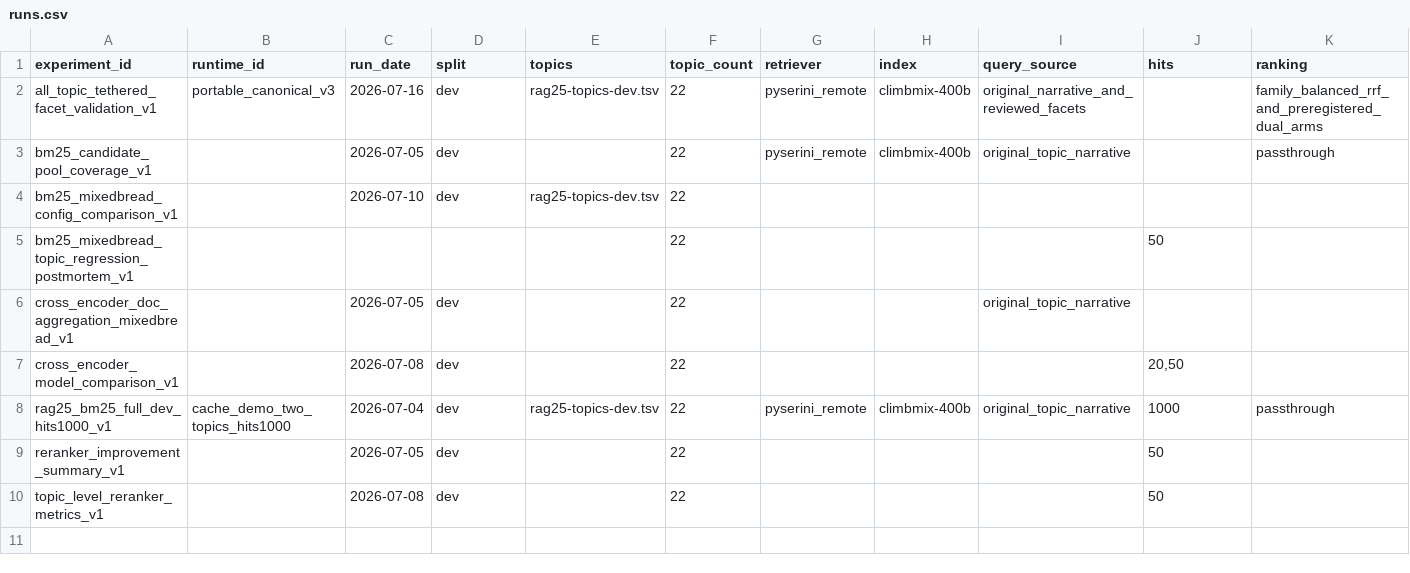
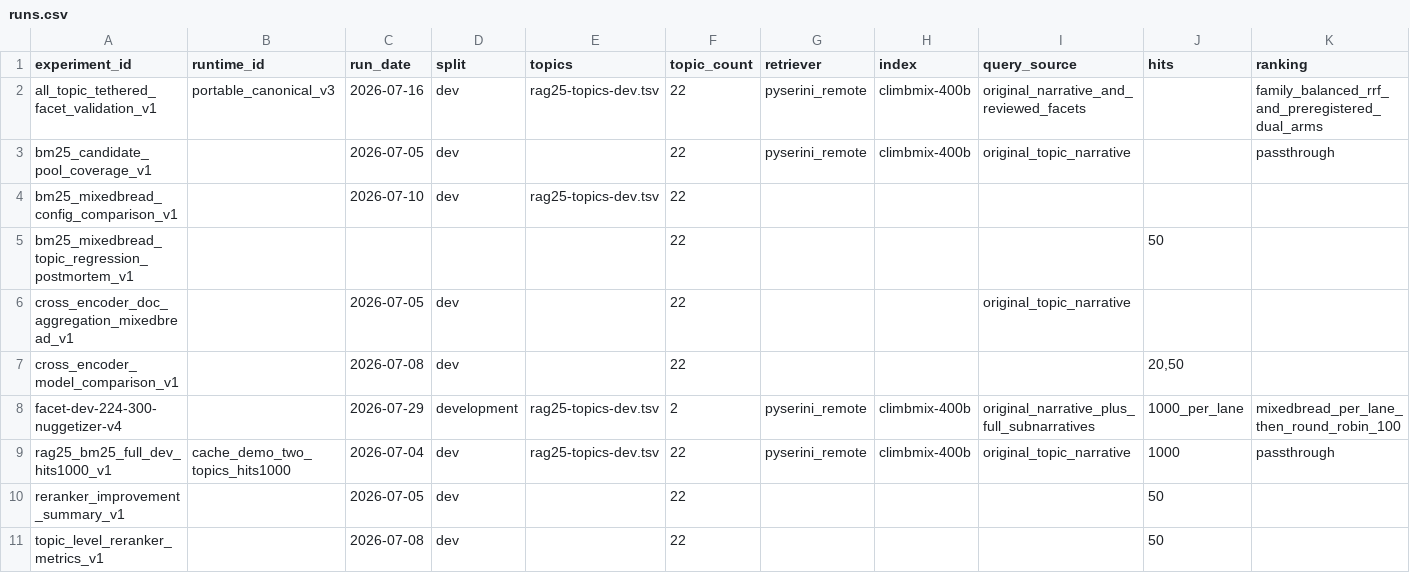
Before and after one commit to npatta01/trec_rag_2026, a CSV file: reports/experiments/runs.csv, drawn as a sheet; only a part is shown; rows hold the shown columns only; the diff names each change by its address in the sheet, - before the commit and + after, or states it on an @@ line.

Commit message:
Track two-topic facet evaluation evidence

```diff
--- a/reports/experiments/runs.csv
+++ b/reports/experiments/runs.csv
+row 8: facet-dev-224-300-nuggetizer-v4 |  | 2026-07-29 | development | rag25-topics-dev.tsv | 2 | pyserini_remote | climbmix-400b | original_narrative_plus_full_subnarratives | 1000_per_lane | mixedbread_per_lane_then_round_robin_100
```
Also changed, not shown: 6 other files.
